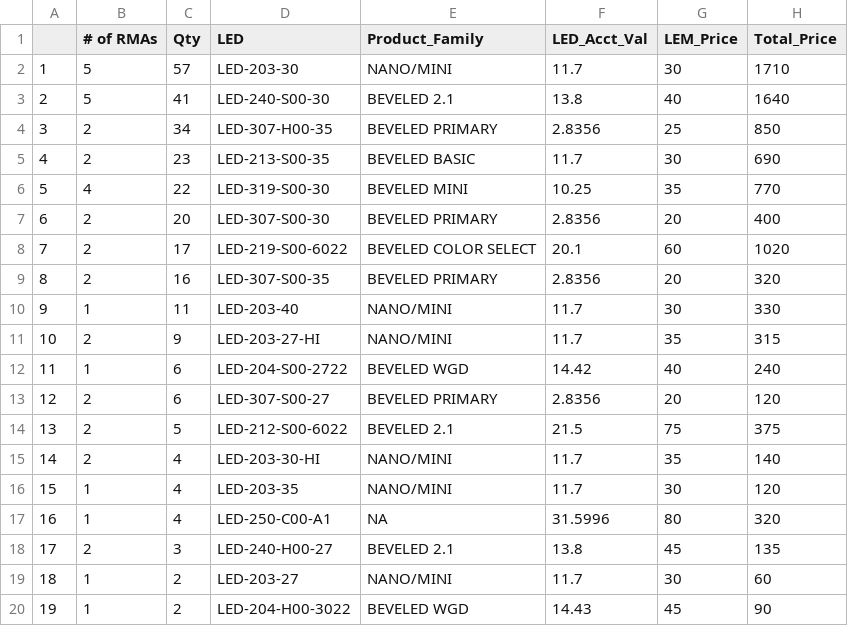
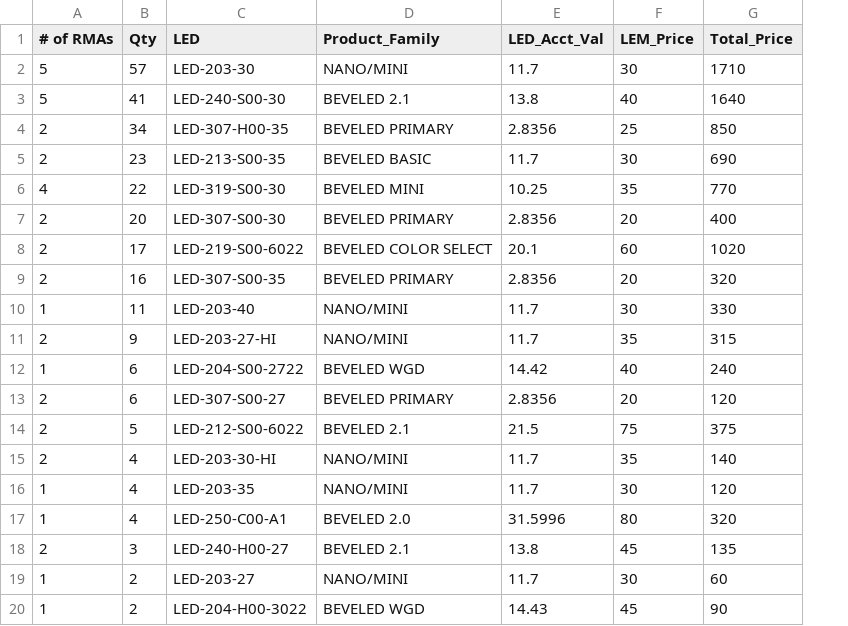
Before and after one commit to Vinladar/USAI, a CSV file: Code/Output/April_2021/Engines.csv, drawn as a sheet; only a part is shown; removed rows and columns are numbered as before the commit, all else as after; the diff names each change by its address in the sheet, - before the commit and + after, or states it on an @@ line.

```diff
--- a/Code/Output/April_2021/Engines.csv
+++ b/Code/Output/April_2021/Engines.csv
-column A, rows 2-20: 1 | 2 | 3 | 4 | 5 | 6 | 7 | 8 | 9 | 10 | 11 | 12 | 13 | 14 | 15 | 16 | 17 | 18 | 19
-D17 (Product_Family): NA
+D17 (Product_Family): BEVELED 2.0
```
Also changed, not shown: Code/Output/2021_YTD/Drivers/Apr_Drivers.csv, Code/Output/April_2021/Drivers.csv, 1 other file.
